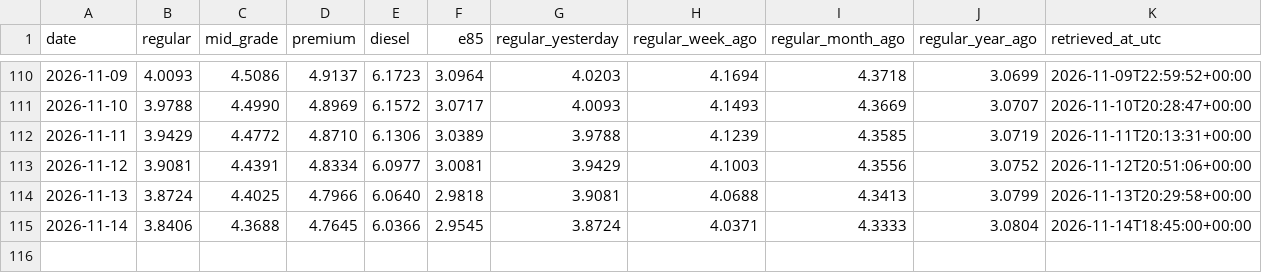
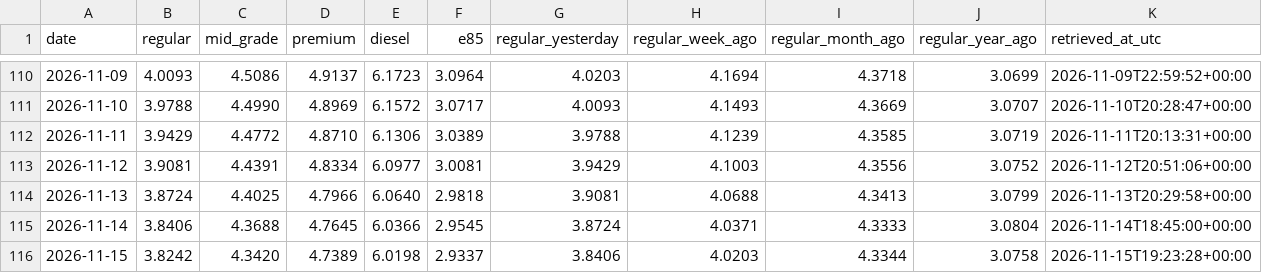
Before and after one commit to parallax-parking/daily-gas-prices, a CSV file: data/aaa_national_average.csv, drawn as a sheet; only a part is shown, gaps mark what is left out; rows hold the shown columns only; the diff names each change by its address in the sheet, - before the commit and + after, or states it on an @@ line.

```diff
--- a/data/aaa_national_average.csv
+++ b/data/aaa_national_average.csv
+row 116: 2026-11-15 | 3.8242 | 4.3420 | 4.7389 | 6.0198 | 2.9337 | 3.8406 | 4.0203 | 4.3344 | 3.0758 | 2026-11-15T19:23:28+00:00
```
Also changed, not shown: data/forecasts.csv, 2 other files.
